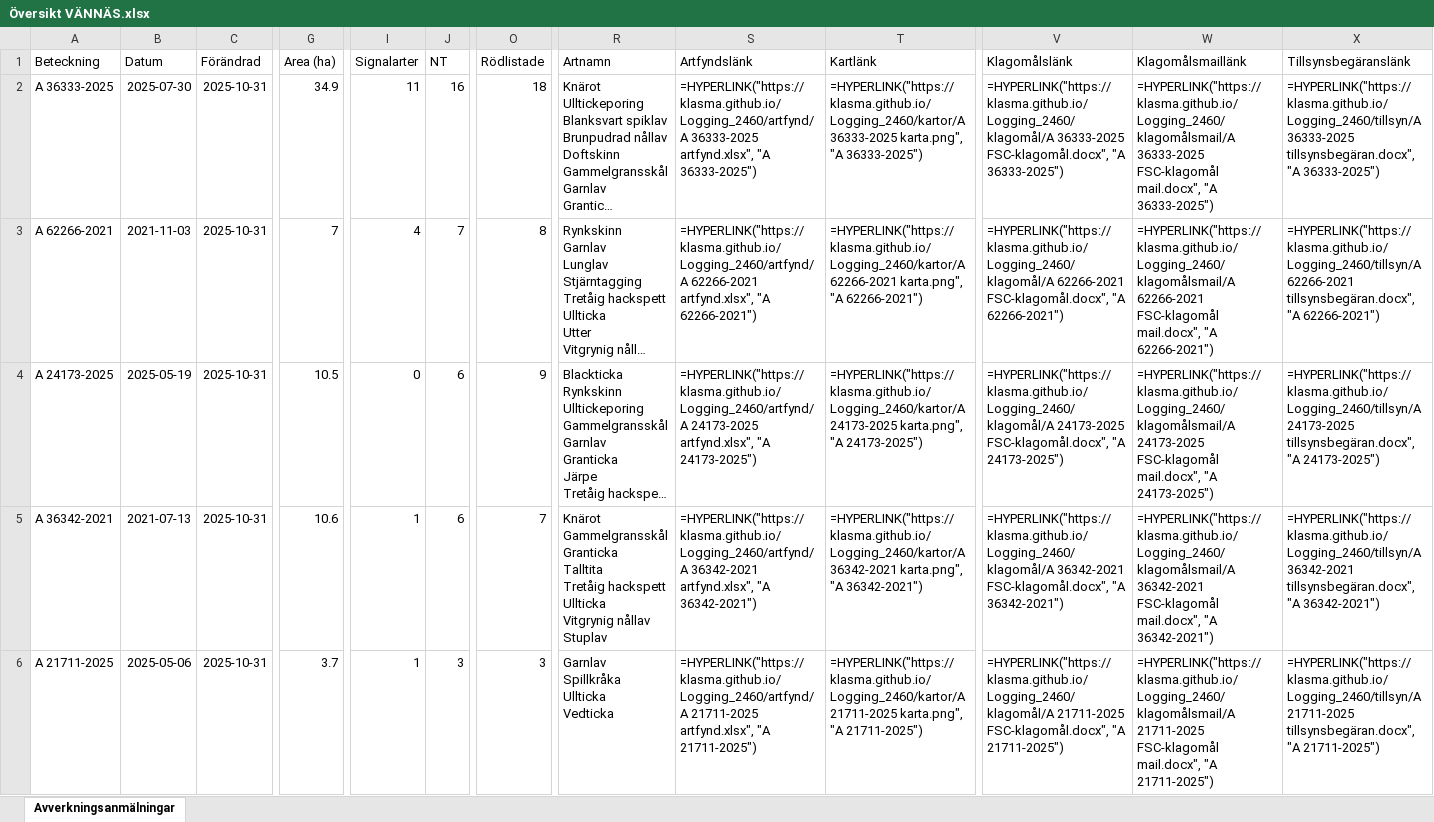
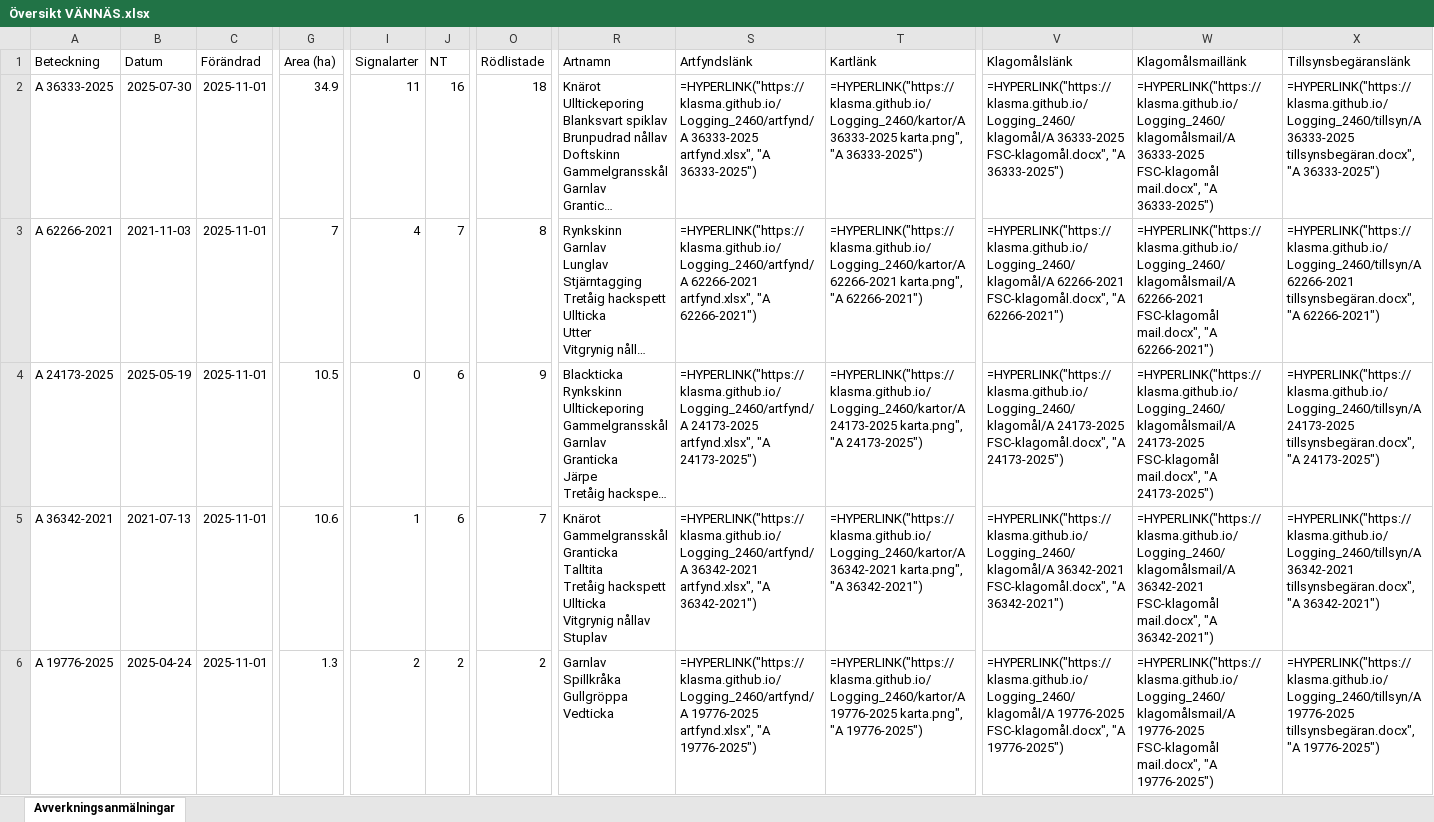
Before and after one commit to klasma/Logging_2460, an Excel workbook: Översikt VÄNNÄS.xlsx, sheet Avverkningsanmälningar, drawn as a sheet; only a part is shown, gaps mark what is left out; long unchanged cells end in …; values as stored, in another font and other column widths than the file's, no borders; formulas without a stored value are shown as written; ↵ is a line break in a cell; the diff covers the shown part only; the diff names each change by its address in the sheet, - before the commit and + after, or states it on an @@ line.

```diff
--- a/Översikt VÄNNÄS.xlsx (sheet Avverkningsanmälningar)
+++ b/Översikt VÄNNÄS.xlsx (sheet Avverkningsanmälningar)
-C2:C6 (Förändrad): 2025-10-31
+C2:C6 (Förändrad): 2025-11-01
-A6 (Beteckning): A 21711-2025
+A6 (Beteckning): A 19776-2025
-B6 (Datum): 2025-05-06
+B6 (Datum): 2025-04-24
-G6 (Area (ha)): 3.7
+G6 (Area (ha)): 1.3
-I6 (Signalarter): 1
+I6 (Signalarter): 2
-J6 (NT): 3
+J6 (NT): 2
-O6 (Rödlistade): 3
+O6 (Rödlistade): 2
-R6 (Artnamn): Garnlav ↵ Spillkråka ↵ Ullticka ↵ Vedticka
+R6 (Artnamn): Garnlav ↵ Spillkråka ↵ Gullgröppa ↵ Vedticka
-S6 (Artfyndslänk): =HYPERLINK("https://klasma.github.io/Logging_2460/artfynd/A 21711-2025 artfynd.xlsx", "A 21711-2025")
+S6 (Artfyndslänk): =HYPERLINK("https://klasma.github.io/Logging_2460/artfynd/A 19776-2025 artfynd.xlsx", "A 19776-2025")
-T6 (Kartlänk): =HYPERLINK("https://klasma.github.io/Logging_2460/kartor/A 21711-2025 karta.png", "A 21711-2025")
+T6 (Kartlänk): =HYPERLINK("https://klasma.github.io/Logging_2460/kartor/A 19776-2025 karta.png", "A 19776-2025")
-V6 (Klagomålslänk): =HYPERLINK("https://klasma.github.io/Logging_2460/klagomål/A 21711-2025 FSC-klagomål.docx", "A 21711-2025")
+V6 (Klagomålslänk): =HYPERLINK("https://klasma.github.io/Logging_2460/klagomål/A 19776-2025 FSC-klagomål.docx", "A 19776-2025")
-W6 (Klagomålsmaillänk): =HYPERLINK("https://klasma.github.io/Logging_2460/klagomålsmail/A 21711-2025 FSC-klagomål mail.docx", "A 21711-2025")
+W6 (Klagomålsmaillänk): =HYPERLINK("https://klasma.github.io/Logging_2460/klagomålsmail/A 19776-2025 FSC-klagomål mail.docx", "A 19776-2025")
-X6 (Tillsynsbegäranslänk): =HYPERLINK("https://klasma.github.io/Logging_2460/tillsyn/A 21711-2025 tillsynsbegäran.docx", "A 21711-2025")
+X6 (Tillsynsbegäranslänk): =HYPERLINK("https://klasma.github.io/Logging_2460/tillsyn/A 19776-2025 tillsynsbegäran.docx", "A 19776-2025")
```
Also changed, not shown: 886 edited cells elsewhere in this sheet, artfynd/A 19776-2025 artfynd.xlsx, artfynd/A 21711-2025 artfynd.xlsx, 46 other files.
